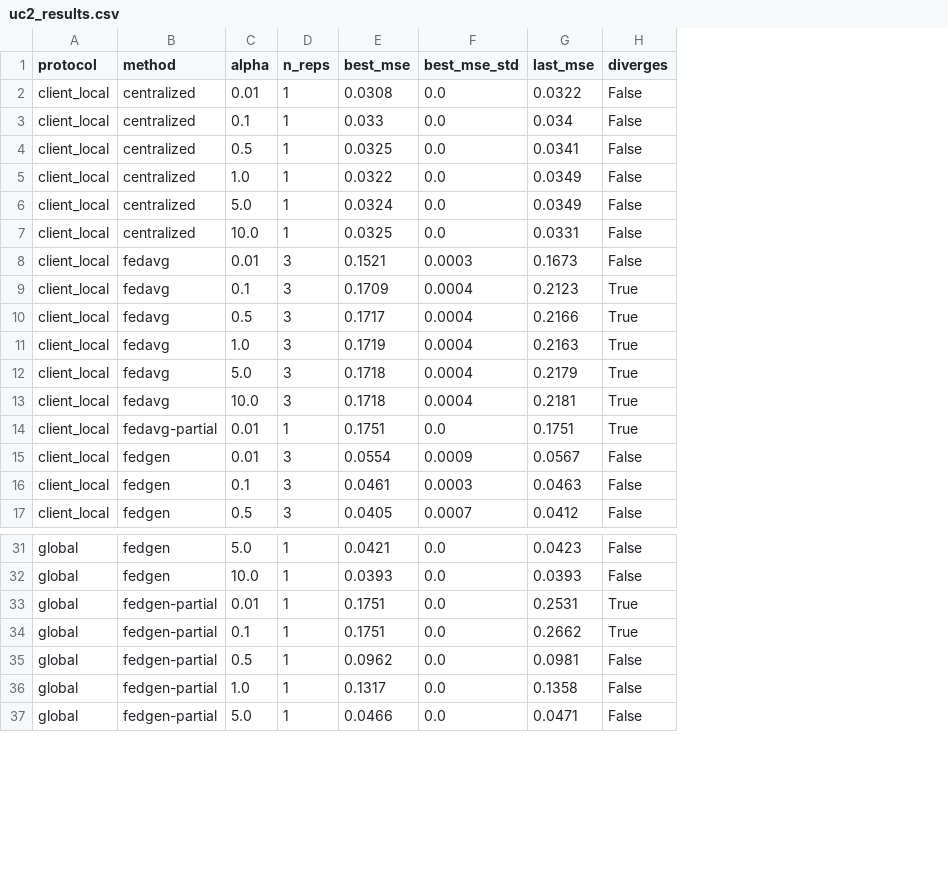
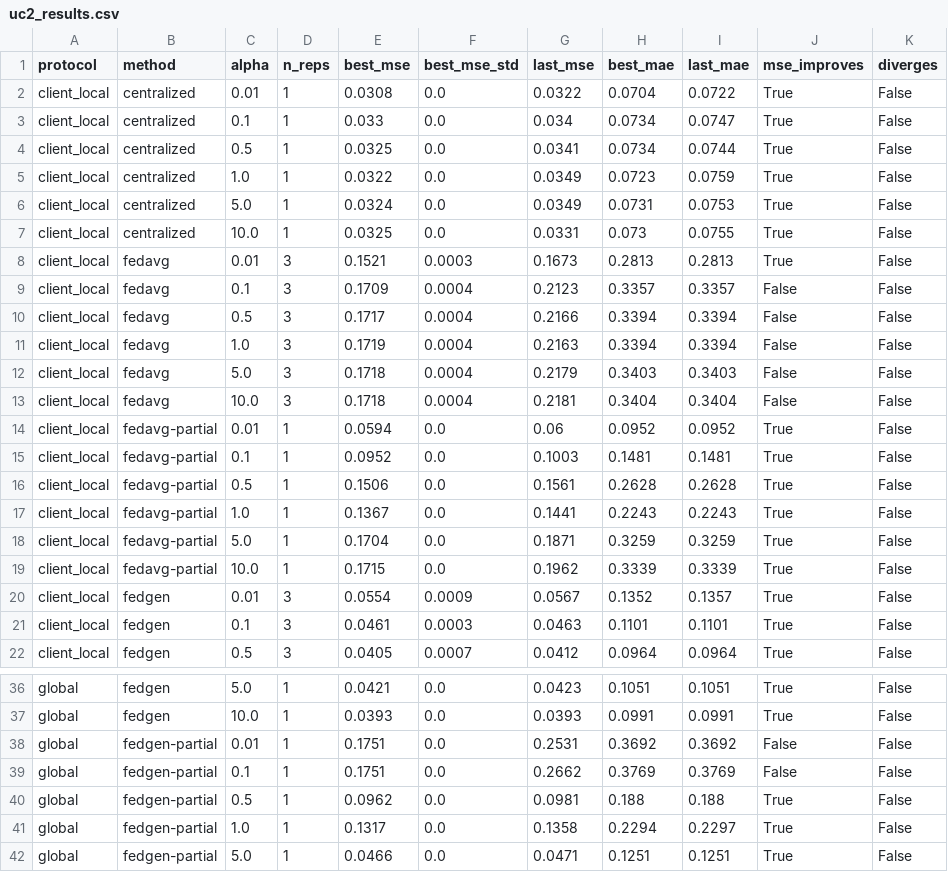
Before and after one commit to SrMallol2/Federated-Learning-Under-Data-Heterogeneity-for-Real-Applications-in-Multiple-Domains, a CSV file: Practices/Use Case 2/04_Results/uc2_results.csv, drawn as a sheet; only a part is shown, gaps mark what is left out; addresses are those after the commit; the diff names each change by its address in the sheet, - before the commit and + after, or states it on an @@ line.

```diff
--- a/Practices/Use Case 2/04_Results/uc2_results.csv
+++ b/Practices/Use Case 2/04_Results/uc2_results.csv
+column H (best_mae), rows 2-14: 0.0704 | 0.0734 | 0.0734 | 0.0723 | 0.0731 | 0.073 | 0.2813 | 0.3357 | 0.3394 | 0.3394 | 0.3403 | 0.3404 | 0.0952; rows 20-22: 0.1352 | 0.1101 | 0.0964; rows 36-42: 0.1051 | 0.0991 | 0.3692 | 0.3769 | 0.188 | 0.2294 | 0.1251
+column I (last_mae), rows 2-14: 0.0722 | 0.0747 | 0.0744 | 0.0759 | 0.0753 | 0.0755 | 0.2813 | 0.3357 | 0.3394 | 0.3394 | 0.3403 | 0.3404 | 0.0952; rows 20-22: 0.1357 | 0.1101 | 0.0964; rows 36-42: 0.1051 | 0.0991 | 0.3692 | 0.3769 | 0.188 | 0.2297 | 0.1251
+column J (mse_improves), rows 2-14: True | True | True | True | True | True | True | False | False | False | False | False | True; rows 20-22: all True; rows 36-42: True | True | False | False | True | True | True
-K9:K14 (diverges): True
+K9:K14 (diverges): False
-E14 (best_mse): 0.1751
+E14 (best_mse): 0.0594
-G14 (last_mse): 0.1751
+G14 (last_mse): 0.06
+row 15: client_local | fedavg-partial | 0.1 | 1 | 0.0952 | 0.0 | 0.1003 | 0.1481 | 0.1481 | True | False
+row 16: client_local | fedavg-partial | 0.5 | 1 | 0.1506 | 0.0 | 0.1561 | 0.2628 | 0.2628 | True | False
+row 17: client_local | fedavg-partial | 1.0 | 1 | 0.1367 | 0.0 | 0.1441 | 0.2243 | 0.2243 | True | False
+row 18: client_local | fedavg-partial | 5.0 | 1 | 0.1704 | 0.0 | 0.1871 | 0.3259 | 0.3259 | True | False
+row 19: client_local | fedavg-partial | 10.0 | 1 | 0.1715 | 0.0 | 0.1962 | 0.3339 | 0.3339 | True | False
-K38:K39 (diverges): True
+K38:K39 (diverges): False
```
Also changed, not shown: Practices/Use Case 1 (Health)/04_Results/reframed_results.csv, Practices/Use Case 1 (Health)/reframed_results.csv, 29 other files.
